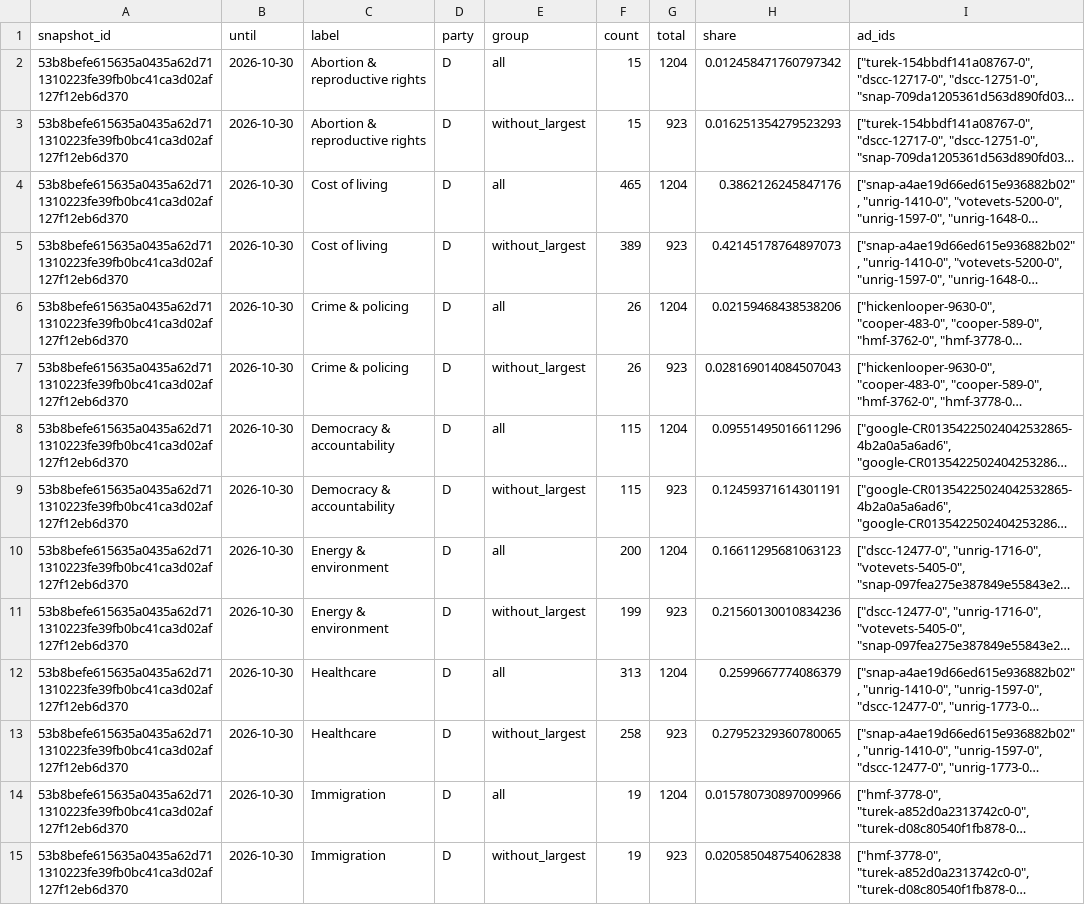
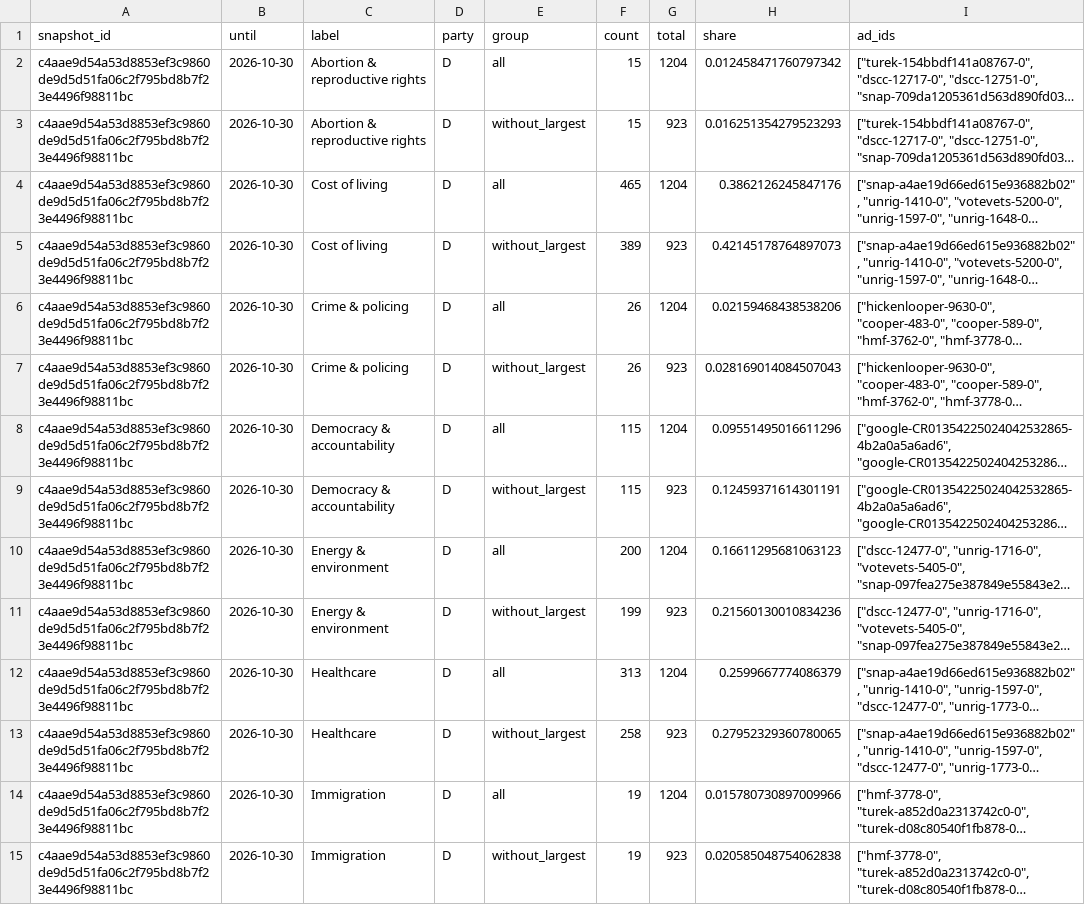
Before and after one commit to hanshanley/political-ads, a CSV file: outputs/figures/source-sensitivity.csv, drawn as a sheet; only a part is shown; long unchanged cells end in …; the diff covers the shown part only; the diff names each change by its address in the sheet, - before the commit and + after, or states it on an @@ line.

```diff
--- a/outputs/figures/source-sensitivity.csv
+++ b/outputs/figures/source-sensitivity.csv
-A2:A15 (snapshot_id): 53b8befe615635a0435a62d711310223fe39fb0bc41ca3d02af127f12eb6d370
+A2:A15 (snapshot_id): c4aae9d54a53d8853ef3c9860de9d5d51fa06c2f795bd8b7f23e4496f98811bc
```
Also changed, not shown: 70 edited cells elsewhere in this file, outputs/figures/ad-strategy.csv, outputs/figures/issue-language.csv, 34 other files.
